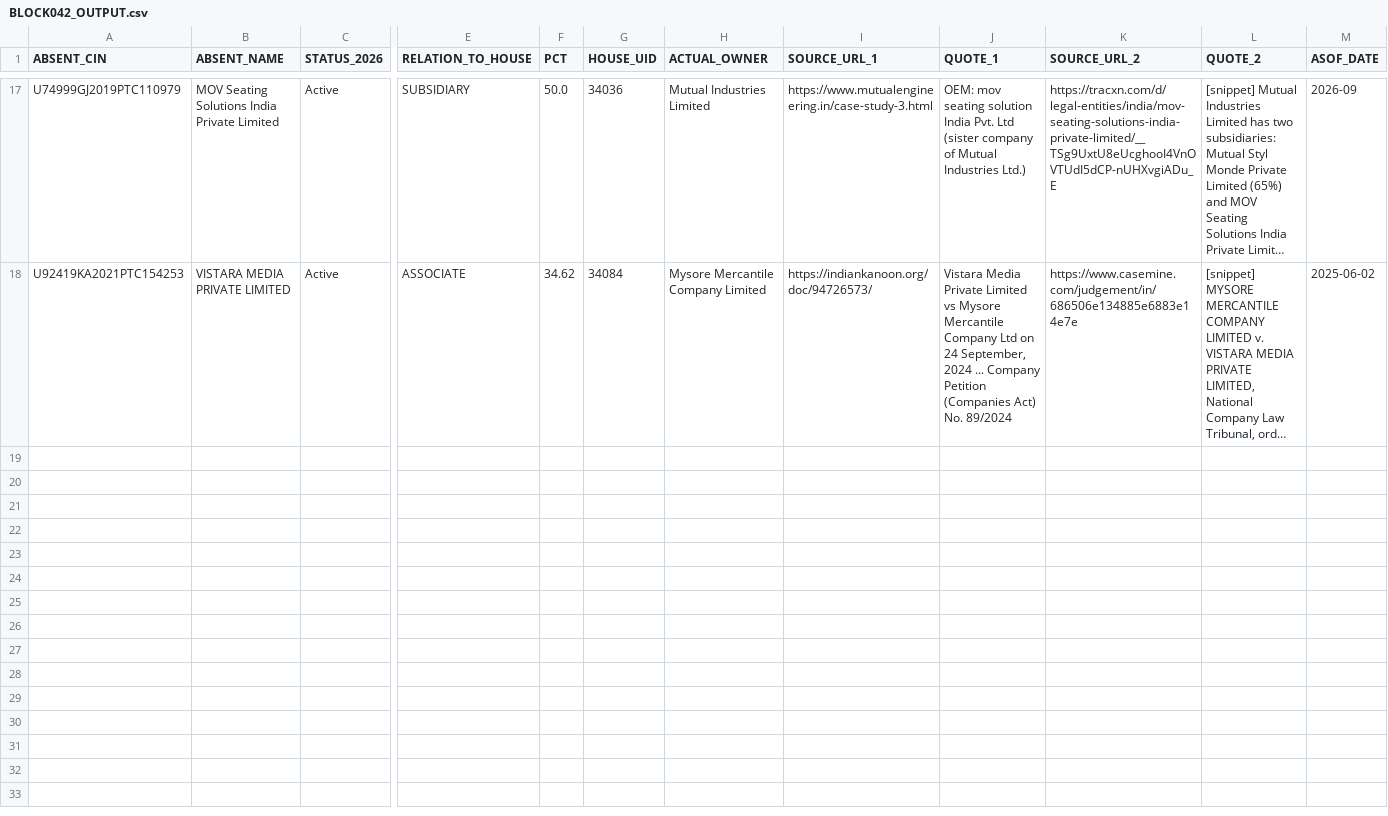
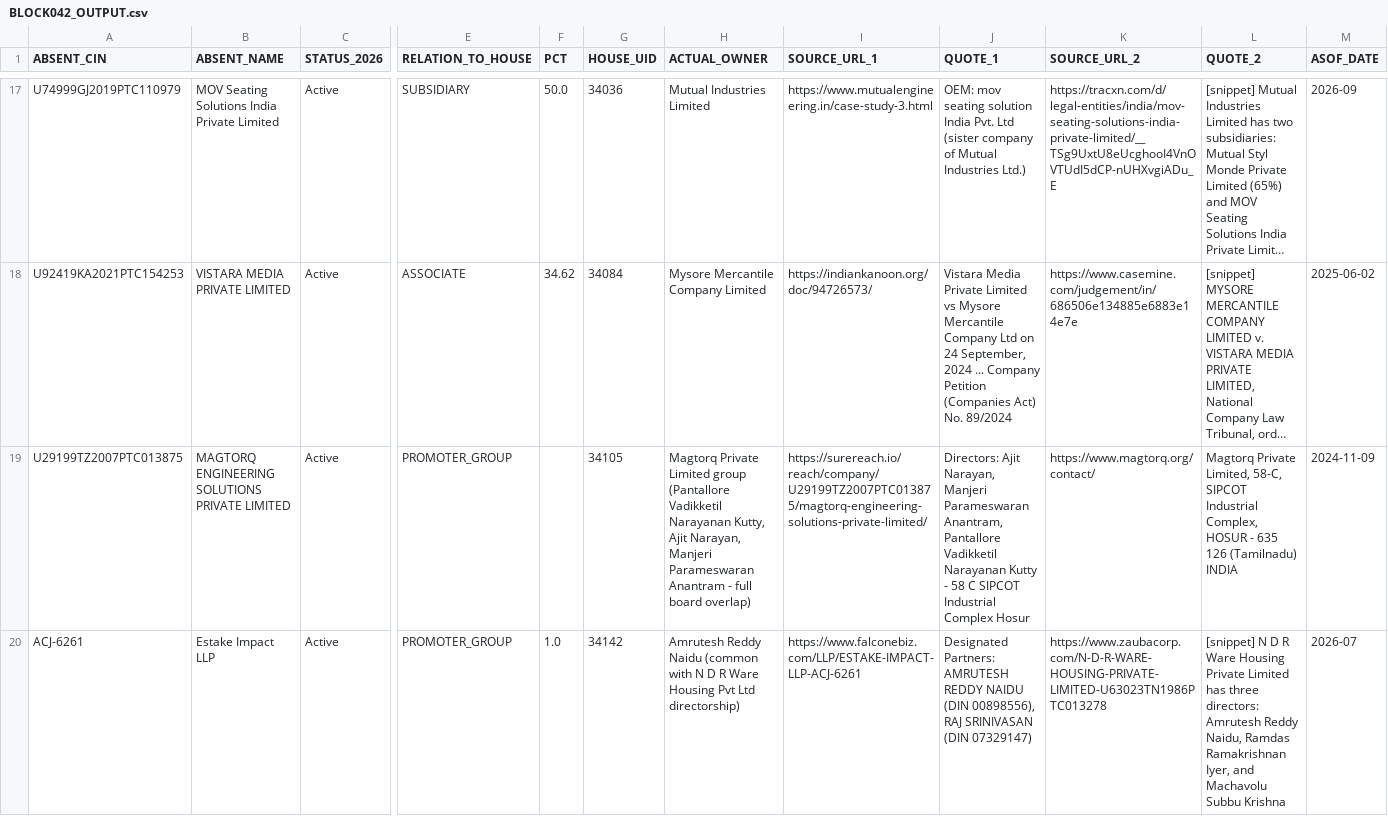
Before and after one commit to pavithra610-cell/claude, a CSV file: A3_ABSENT_LANE/cloud_blocks/BLOCK042_OUTPUT.csv, drawn as a sheet; only a part is shown, gaps mark what is left out; long unchanged cells end in …; rows hold the shown columns only; the diff names each change by its address in the sheet, - before the commit and + after, or states it on an @@ line.

```diff
--- a/A3_ABSENT_LANE/cloud_blocks/BLOCK042_OUTPUT.csv
+++ b/A3_ABSENT_LANE/cloud_blocks/BLOCK042_OUTPUT.csv
+row 19: U29199TZ2007PTC013875 | MAGTORQ ENGINEERING SOLUTIONS PRIVATE LIMITED | Active | PROMOTER_GROUP |  | 34105 | Magtorq Private Limited group (Pantallore Vadikketil Narayanan Kutty, Ajit Narayan, Manjeri Parameswaran Anantram - full board overlap) | https://surereach.io/reach/company/U29199TZ2007PTC013875/magtorq-engineering-solutions-private-limited/ | Directors: Ajit Narayan, Manjeri Parameswaran Anantram, Pantallore Vadikketil Narayanan Kutty - 58 C SIPCOT Industrial Complex Hosur | https://www.magtorq.org/contact/ | Magtorq Private Limited, 58-C, SIPCOT Industrial Complex, HOSUR - 635 126 (Tamilnadu) INDIA | 2024-11-09
+row 20: ACJ-6261 | Estake Impact LLP | Active | PROMOTER_GROUP | 1.0 | 34142 | Amrutesh Reddy Naidu (common with N D R Ware Housing Pvt Ltd directorship) | https://www.falconebiz.com/LLP/ESTAKE-IMPACT-LLP-ACJ-6261 | Designated Partners: AMRUTESH REDDY NAIDU (DIN 00898556), RAJ SRINIVASAN (DIN 07329147) | https://www.zaubacorp.com/N-D-R-WARE-HOUSING-PRIVATE-LIMITED-U63023TN1986PTC013278 | [snippet] N D R Ware Housing Private Limited has three directors: Amrutesh Reddy Naidu, Ramdas Ramakrishnan Iyer, and Machavolu Subbu Krishna | 2026-07
```
Also changed, not shown: A3_ABSENT_LANE/cloud_blocks/BLOCK041_OUTPUT.csv, A3_ABSENT_LANE/cloud_blocks/BLOCK043_OUTPUT.csv, 4 other files.
